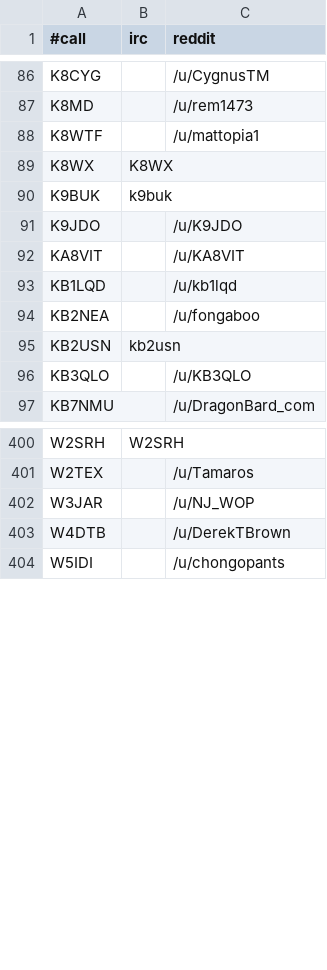
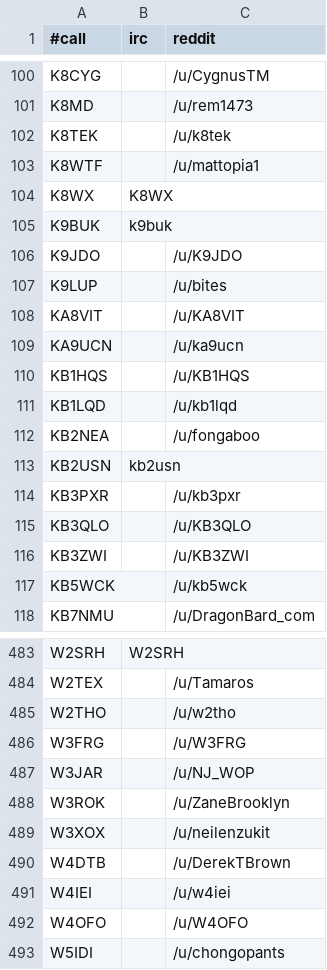
Before and after one commit to molo1134/qrmbot, a CSV file: lib/nicks.csv, drawn as a sheet; only a part is shown, gaps mark what is left out; the diff covers the shown part only; the diff names each change by its address in the sheet, - before the commit and + after, or states it on an @@ line.

```diff
--- a/lib/nicks.csv
+++ b/lib/nicks.csv
+row 102: K8TEK |  | /u/k8tek
+row 107: K9LUP |  | /u/bites
+row 109: KA9UCN |  | /u/ka9ucn
+row 110: KB1HQS |  | /u/KB1HQS
+row 114: KB3PXR |  | /u/kb3pxr
+row 116: KB3ZWI |  | /u/KB3ZWI
+row 117: KB5WCK |  | /u/kb5wck
+row 485: W2THO |  | /u/w2tho
+row 486: W3FRG |  | /u/W3FRG
+row 488: W3ROK |  | /u/ZaneBrooklyn
+row 489: W3XOX |  | /u/neilenzukit
+row 491: W4IEI |  | /u/w4iei
+row 492: W4OFO |  | /u/W4OFO
```
Also changed, not shown: 78 added rows elsewhere in this file.
